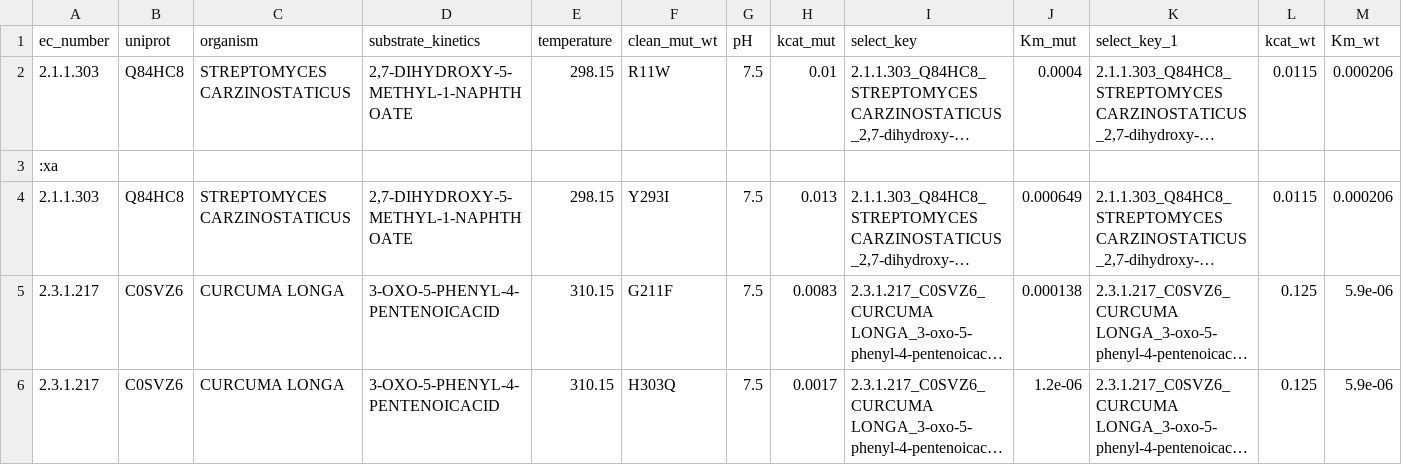
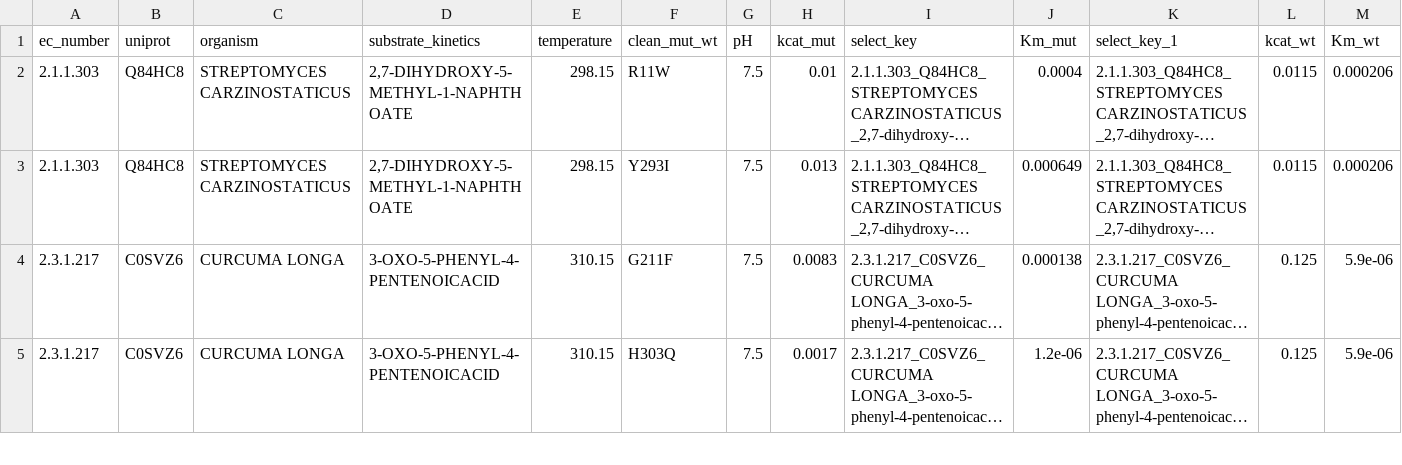
Before and after one commit to chrisjurich/EnzyRCD, a CSV file: kinetic-dataset/data/transferases.csv, drawn as a sheet; only a part is shown; long unchanged cells end in …; rows hold the shown columns only; the diff names each change by its address in the sheet, - before the commit and + after, or states it on an @@ line.

```diff
--- a/kinetic-dataset/data/transferases.csv
+++ b/kinetic-dataset/data/transferases.csv
-row 3: :xa
```
Also changed, not shown: 6 other files.
